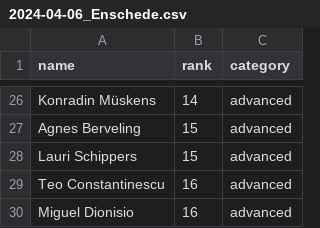
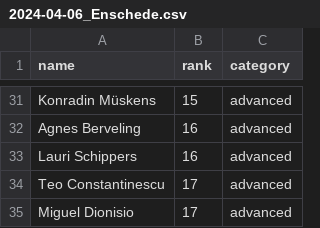
Before and after one commit to RudoBrus/dutch-roundnet-ranking, a CSV file: ranking_calculator/tournament_data/2024-04-06_Enschede.csv, drawn as a sheet; only a part is shown, gaps mark what is left out; addresses are those after the commit; the diff covers the shown part only; the diff names each change by its address in the sheet, - before the commit and + after, or states it on an @@ line.

```diff
--- a/ranking_calculator/tournament_data/2024-04-06_Enschede.csv
+++ b/ranking_calculator/tournament_data/2024-04-06_Enschede.csv
-B31 (rank): 14
+B31 (rank): 15
-B32:B33 (rank): 15
+B32:B33 (rank): 16
-B34:B35 (rank): 16
+B34:B35 (rank): 17
```
Also changed, not shown: 5 added rows and 22 edited cells elsewhere in this file, ranking_calculator/tournament_data/2024-05-04_Groningen.csv, ranking_calculator/tournament_data/2024-06-01_Amsterdam.csv, 8 other files.
